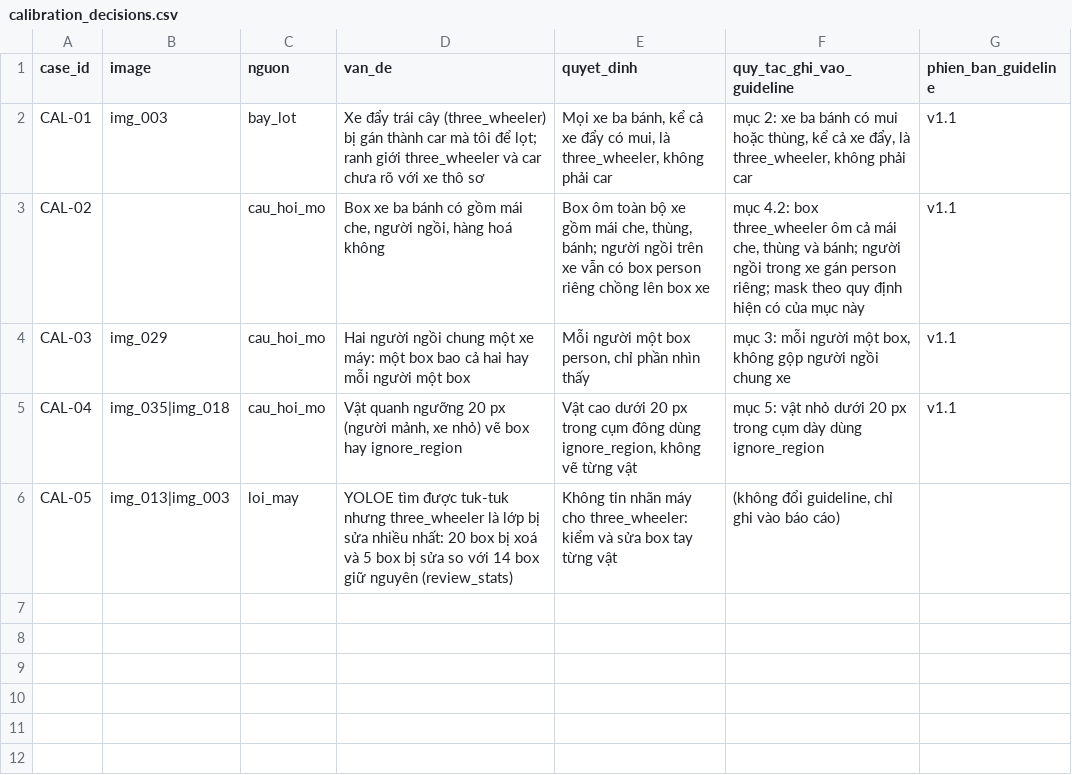
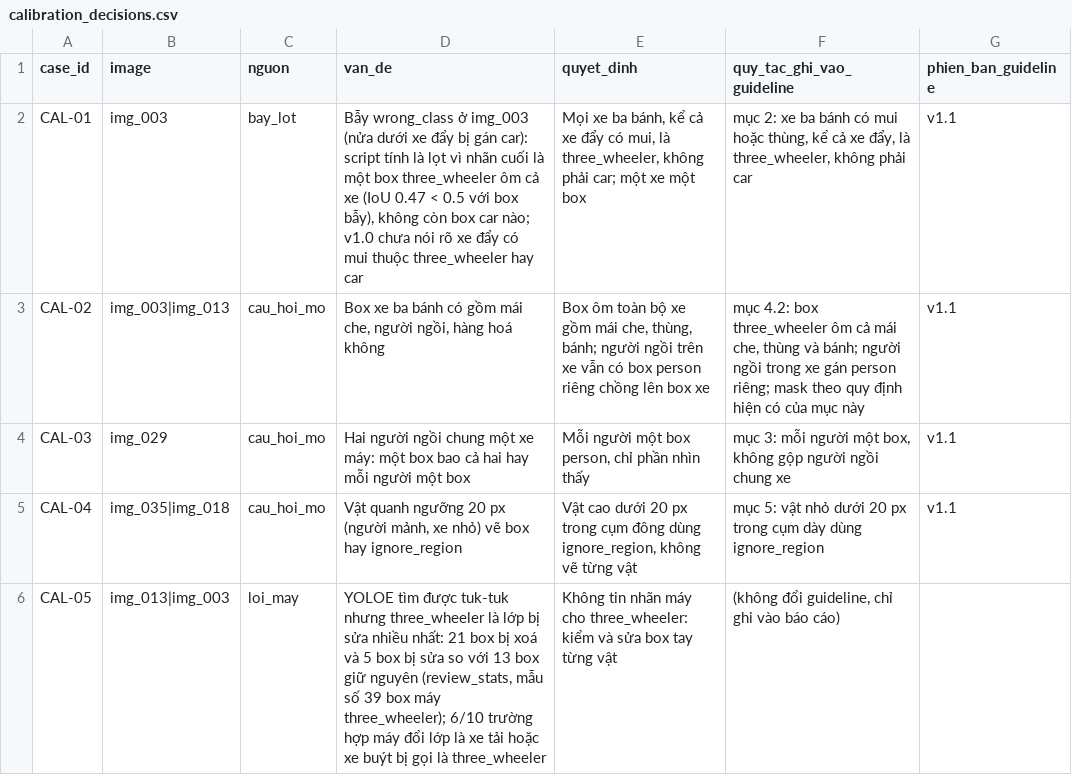
Before and after one commit to dinhhuuthaian/K5-L23-Day08-2A202603283-DinhHuuThaiAn-AI-Assisted-Labeling, a CSV file: submission/qc/calibration_decisions.csv, drawn as a sheet; the diff names each change by its address in the sheet, - before the commit and + after, or states it on an @@ line.

Commit message:
Update REPORT.md, guidelines, model log, calibration decisions, QC reports, and review data
- Updated REPORT.md with detailed analysis and results for YOLO models and SAM usage.
- Revised guideline_v1.1_calibrated.md to clarify rules regarding three-wheeler classification and box handling.
- Modified model_log.csv to include additional insights on model performance and issues encountered.
- Adjusted calibration_decisions.csv to reflect accurate decisions and clarify the classification of three-wheelers.
- Corrected qc_report_auto.md to show zero errors in the sample, supporting the release decision.
- Updated qc_review.csv to remove incorrect error entries and reflect accurate review outcomes.

```diff
--- a/submission/qc/calibration_decisions.csv
+++ b/submission/qc/calibration_decisions.csv
-D2 (van_de): Xe đẩy trái cây (three_wheeler) bị gán thành car mà tôi để lọt; ranh giới three_wheeler và car chưa rõ với xe thô sơ
+D2 (van_de): Bẫy wrong_class ở img_003 (nửa dưới xe đẩy bị gán car): script tính là lọt vì nhãn cuối là một box three_wheeler ôm cả xe (IoU 0.47 < 0.5 với box bẫy), không còn box car nào; v1.0 chưa nói rõ xe đẩy có mui thuộc three_wheeler hay car
-E2 (quyet_dinh): …không phải car
+E2 (quyet_dinh): …không phải car; một xe một box
-B3 (image): (empty)
+B3 (image): img_003|img_013
-D6 (van_de): …nhiều nhất: 20 box bị xoá và 5 box bị sửa so với 14 box giữ nguyên (review_stats)
+D6 (van_de): …nhiều nhất: 21 box bị xoá và 5 box bị sửa so với 13 box giữ nguyên (review_stats, mẫu số 39 box máy three_wheeler); 6/10 trường hợp máy đổi lớp là xe tải hoặc xe buýt bị gọi là three_wheeler
```
Also changed, not shown: submission/model_log.csv, submission/qc/qc_review.csv, 5 other files.
